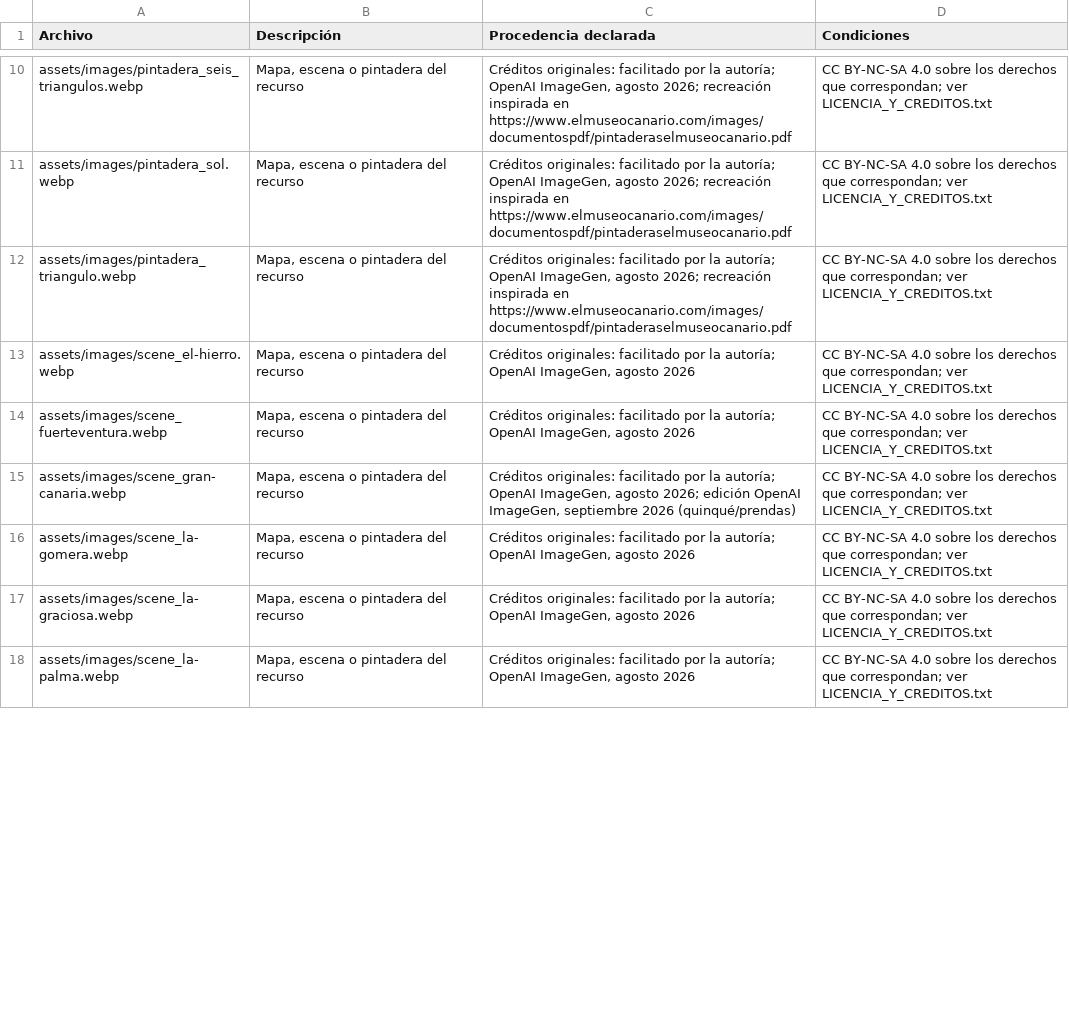
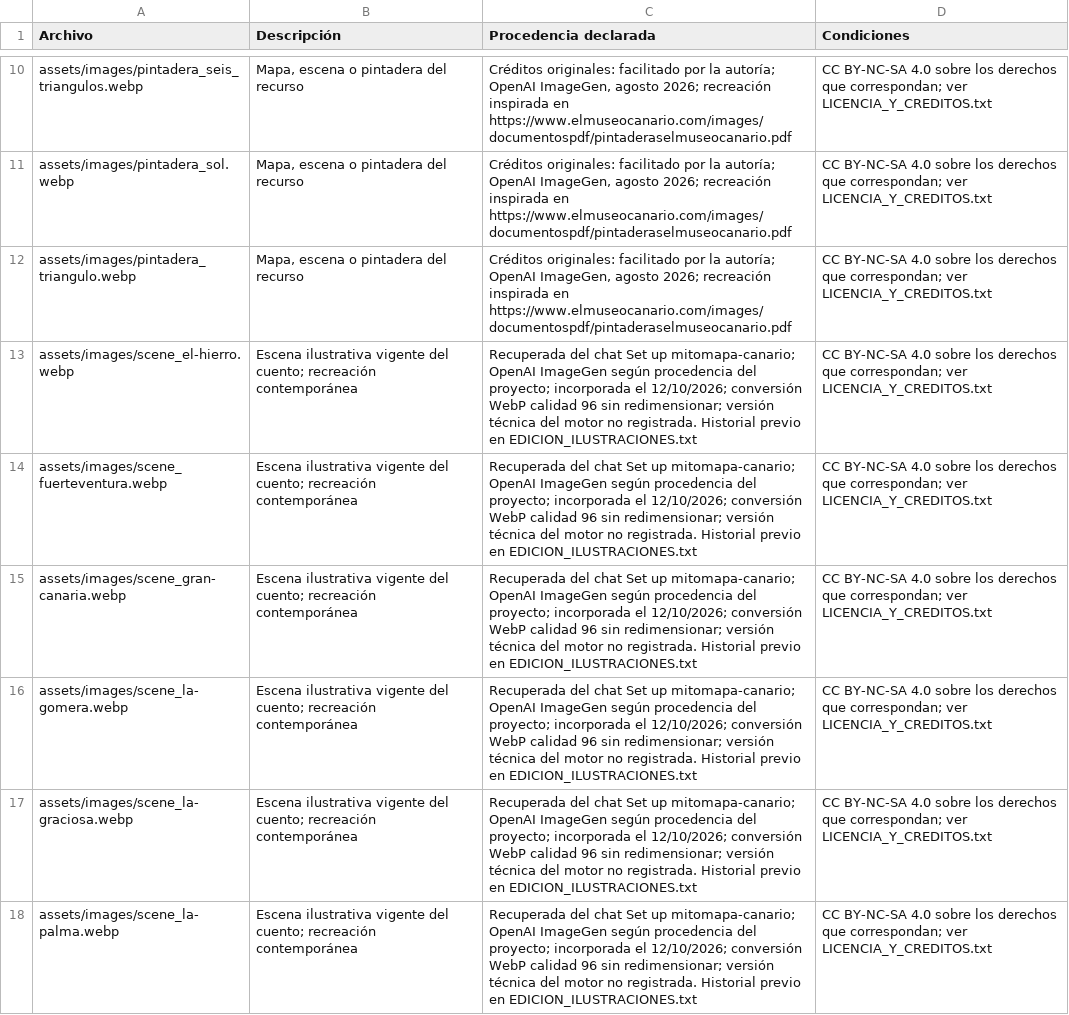
Before and after one commit to crgarsan/mitomapa-canario, a CSV file: CREDITOS_MATERIALES.csv, drawn as a sheet; only a part is shown, gaps mark what is left out; the diff covers the shown part only.

Commit message:
Publica MitoMapa 4.5.0 con revisión pedagógica y accesibilidad
Alinea las listas opcionales de creación por etapa y modalidad; desactiva puntos en las diez listas nativas. Revisa las alternativas de las ocho escenas y sus créditos, añade fuentes identificadas y límites por cuento, mejora foco, nombres de controles, feedback y teclado en web y ELPX.

Sustituye el editable principal y ofrece ZIP del REA y fuentes web. Añade el correo de sugerencias autorizado. Conserva escenas, audios, 39 páginas y 118 identidades; mantiene los ajustes del mapa solicitados solo para web.

Validación: 12 comprobaciones independientes de entrega, sintaxis JS, 15 pruebas de importación de dibujos, 6 de despliegue, 7 de política PDF y pruebas aisladas de interacción. Actualiza el inventario de pruebas para los dos ZIP añadidos.

```diff
--- a/CREDITOS_MATERIALES.csv
+++ b/CREDITOS_MATERIALES.csv
@@ -12,7 +12,7 @@ assets/images/pintadera_sol.webp,"Mapa, escena o pintadera del recurso","Crédit
 assets/images/pintadera_triangulo.webp,"Mapa, escena o pintadera del recurso","Créditos originales: facilitado por la autoría; OpenAI ImageGen, agosto 2026; recreación inspirada en https://www.elmuseocanario.com/images/documentospdf/pintaderaselmuseocanario.pdf",CC BY-NC-SA 4.0 sobre los derechos que correspondan; ver LICENCIA_Y_CREDITOS.txt
-assets/images/scene_el-hierro.webp,"Mapa, escena o pintadera del recurso","Créditos originales: facilitado por la autoría; OpenAI ImageGen, agosto 2026",CC BY-NC-SA 4.0 sobre los derechos que correspondan; ver LICENCIA_Y_CREDITOS.txt
-assets/images/scene_fuerteventura.webp,"Mapa, escena o pintadera del recurso","Créditos originales: facilitado por la autoría; OpenAI ImageGen, agosto 2026",CC BY-NC-SA 4.0 sobre los derechos que correspondan; ver LICENCIA_Y_CREDITOS.txt
-assets/images/scene_gran-canaria.webp,"Mapa, escena o pintadera del recurso","Créditos originales: facilitado por la autoría; OpenAI ImageGen, agosto 2026; edición OpenAI ImageGen, septiembre 2026 (quinqué/prendas)",CC BY-NC-SA 4.0 sobre los derechos que correspondan; ver LICENCIA_Y_CREDITOS.txt
-assets/images/scene_la-gomera.webp,"Mapa, escena o pintadera del recurso","Créditos originales: facilitado por la autoría; OpenAI ImageGen, agosto 2026",CC BY-NC-SA 4.0 sobre los derechos que correspondan; ver LICENCIA_Y_CREDITOS.txt
-assets/images/scene_la-graciosa.webp,"Mapa, escena o pintadera del recurso","Créditos originales: facilitado por la autoría; OpenAI ImageGen, agosto 2026",CC BY-NC-SA 4.0 sobre los derechos que correspondan; ver LICENCIA_Y_CREDITOS.txt
-assets/images/scene_la-palma.webp,"Mapa, escena o pintadera del recurso","Créditos originales: facilitado por la autoría; OpenAI ImageGen, agosto 2026",CC BY-NC-SA 4.0 sobre los derechos que correspondan; ver LICENCIA_Y_CREDITOS.txt
+assets/images/scene_el-hierro.webp,Escena ilustrativa vigente del cuento; recreación contemporánea,Recuperada del chat Set up mitomapa-canario; OpenAI ImageGen según procedencia del proyecto; incorporada el 12/10/2026; conversión WebP calidad 96 sin redimensionar; versión técnica del motor no registrada. Historial previo en EDICION_ILUSTRACIONES.txt,CC BY-NC-SA 4.0 sobre los derechos que correspondan; ver LICENCIA_Y_CREDITOS.txt
+assets/images/scene_fuerteventura.webp,Escena ilustrativa vigente del cuento; recreación contemporánea,Recuperada del chat Set up mitomapa-canario; OpenAI ImageGen según procedencia del proyecto; incorporada el 12/10/2026; conversión WebP calidad 96 sin redimensionar; versión técnica del motor no registrada. Historial previo en EDICION_ILUSTRACIONES.txt,CC BY-NC-SA 4.0 sobre los derechos que correspondan; ver LICENCIA_Y_CREDITOS.txt
+assets/images/scene_gran-canaria.webp,Escena ilustrativa vigente del cuento; recreación contemporánea,Recuperada del chat Set up mitomapa-canario; OpenAI ImageGen según procedencia del proyecto; incorporada el 12/10/2026; conversión WebP calidad 96 sin redimensionar; versión técnica del motor no registrada. Historial previo en EDICION_ILUSTRACIONES.txt,CC BY-NC-SA 4.0 sobre los derechos que correspondan; ver LICENCIA_Y_CREDITOS.txt
+assets/images/scene_la-gomera.webp,Escena ilustrativa vigente del cuento; recreación contemporánea,Recuperada del chat Set up mitomapa-canario; OpenAI ImageGen según procedencia del proyecto; incorporada el 12/10/2026; conversión WebP calidad 96 sin redimensionar; versión técnica del motor no registrada. Historial previo en EDICION_ILUSTRACIONES.txt,CC BY-NC-SA 4.0 sobre los derechos que correspondan; ver LICENCIA_Y_CREDITOS.txt
+assets/images/scene_la-graciosa.webp,Escena ilustrativa vigente del cuento; recreación contemporánea,Recuperada del chat Set up mitomapa-canario; OpenAI ImageGen según procedencia del proyecto; incorporada el 12/10/2026; conversión WebP calidad 96 sin redimensionar; versión técnica del motor no registrada. Historial previo en EDICION_ILUSTRACIONES.txt,CC BY-NC-SA 4.0 sobre los derechos que correspondan; ver LICENCIA_Y_CREDITOS.txt
+assets/images/scene_la-palma.webp,Escena ilustrativa vigente del cuento; recreación contemporánea,Recuperada del chat Set up mitomapa-canario; OpenAI ImageGen según procedencia del proyecto; incorporada el 12/10/2026; conversión WebP calidad 96 sin redimensionar; versión técnica del motor no registrada. Historial previo en EDICION_ILUSTRACIONES.txt,CC BY-NC-SA 4.0 sobre los derechos que correspondan; ver LICENCIA_Y_CREDITOS.txt
```
Also changed, not shown: 4 added rows, 1 removed row and 9 edited cells elsewhere in this file, 19 other files.
